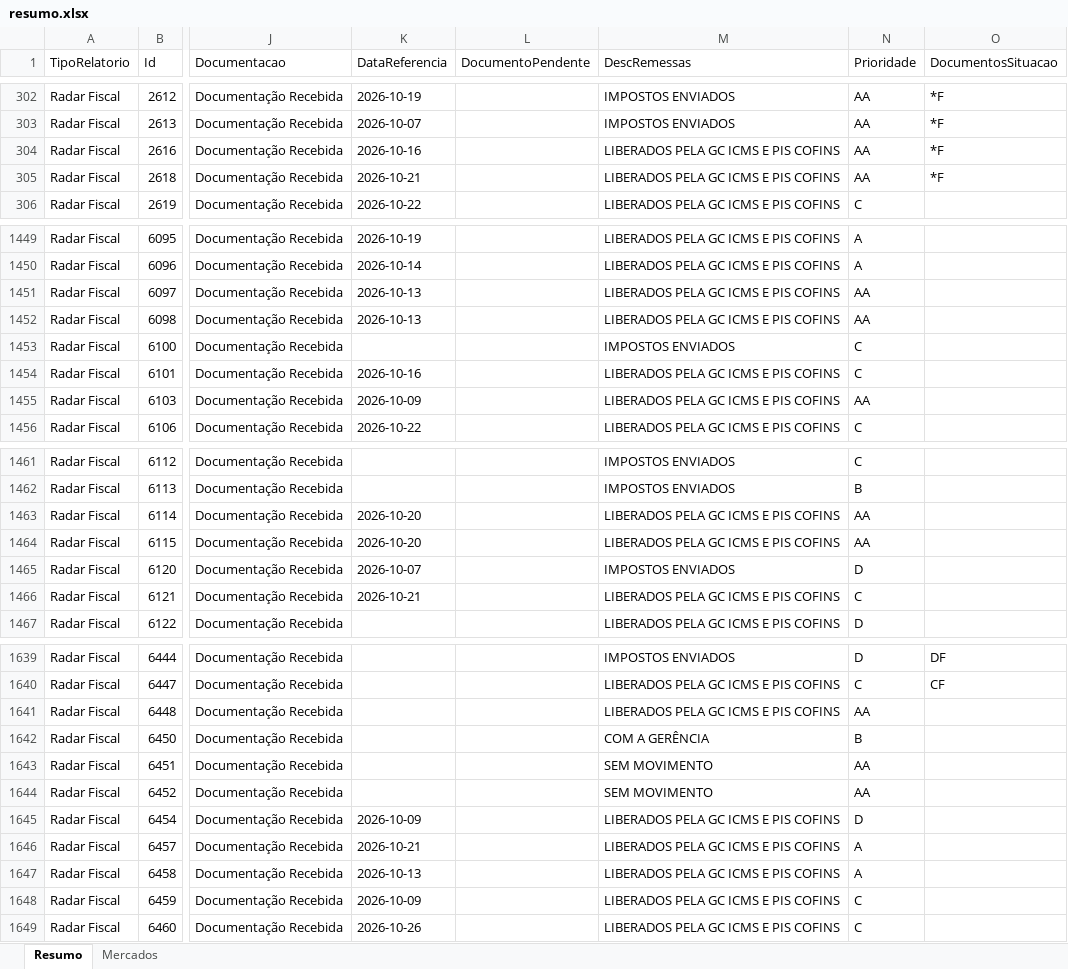
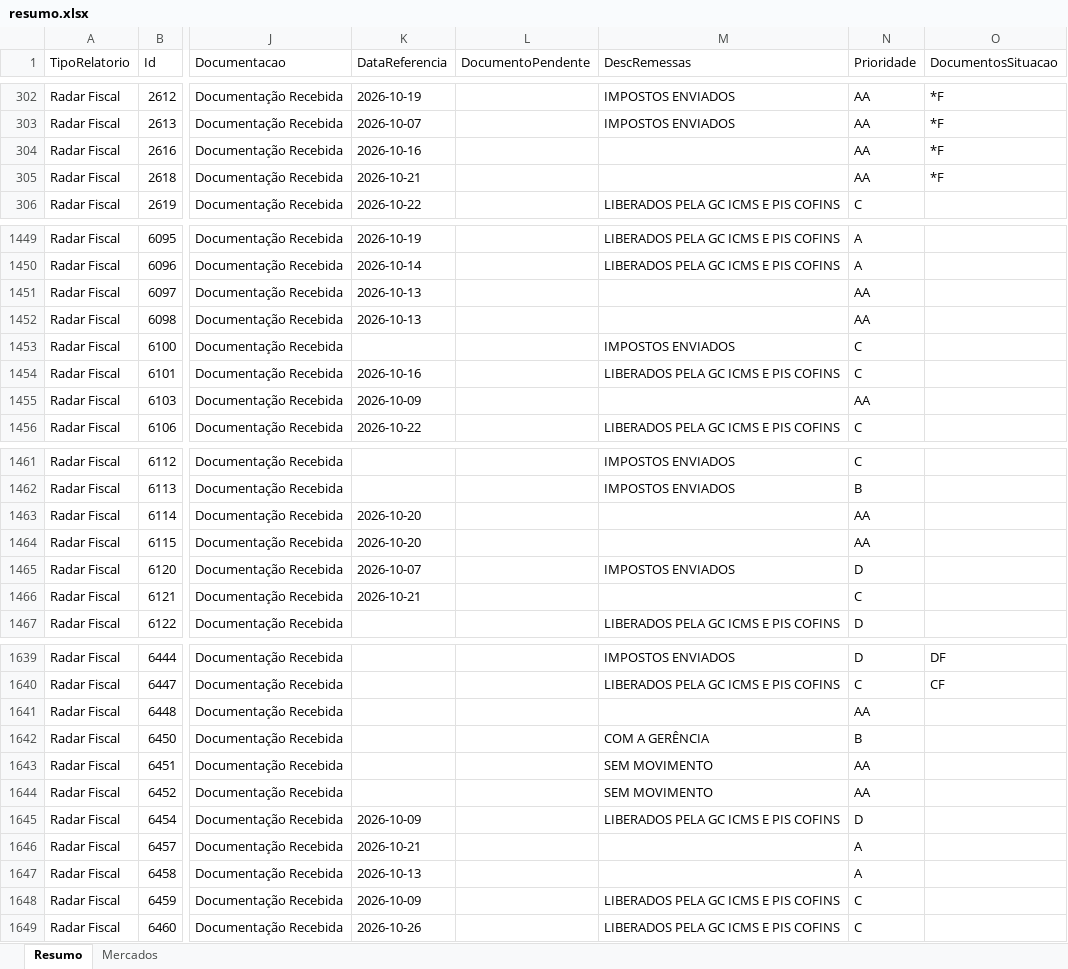
Before and after one commit to Controladoria-MG/Controle-de-Fechamentos, an Excel workbook: data/relatorio_fechamentos/resumo.xlsx, sheet Resumo, drawn as a sheet; only a part is shown, gaps mark what is left out; values as stored, in another font and other column widths than the file's, no borders; the diff covers the shown part only; the diff names each change by its address in the sheet, - before the commit and + after, or states it on an @@ line.

```diff
--- a/data/relatorio_fechamentos/resumo.xlsx (sheet Resumo)
+++ b/data/relatorio_fechamentos/resumo.xlsx (sheet Resumo)
-M304:M305 (DescRemessas): LIBERADOS PELA GC ICMS E PIS COFINS
+M304:M305 (DescRemessas): (empty)
-M1451:M1452 (DescRemessas): LIBERADOS PELA GC ICMS E PIS COFINS
+M1451:M1452 (DescRemessas): (empty)
-M1455 (DescRemessas): LIBERADOS PELA GC ICMS E PIS COFINS
+M1455 (DescRemessas): (empty)
-M1463:M1464 (DescRemessas): LIBERADOS PELA GC ICMS E PIS COFINS
+M1463:M1464 (DescRemessas): (empty)
-M1466 (DescRemessas): LIBERADOS PELA GC ICMS E PIS COFINS
+M1466 (DescRemessas): (empty)
-M1641 (DescRemessas): LIBERADOS PELA GC ICMS E PIS COFINS
+M1641 (DescRemessas): (empty)
-M1646:M1647 (DescRemessas): LIBERADOS PELA GC ICMS E PIS COFINS
+M1646:M1647 (DescRemessas): (empty)
```
Also changed, not shown: 134 edited cells elsewhere in this sheet, sheet Mercados, 3 other files.
